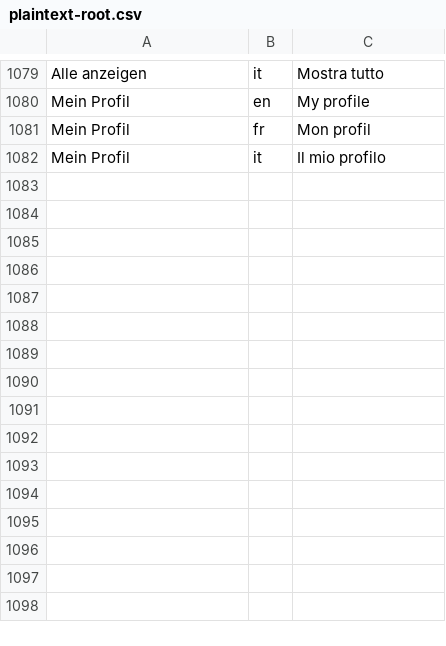
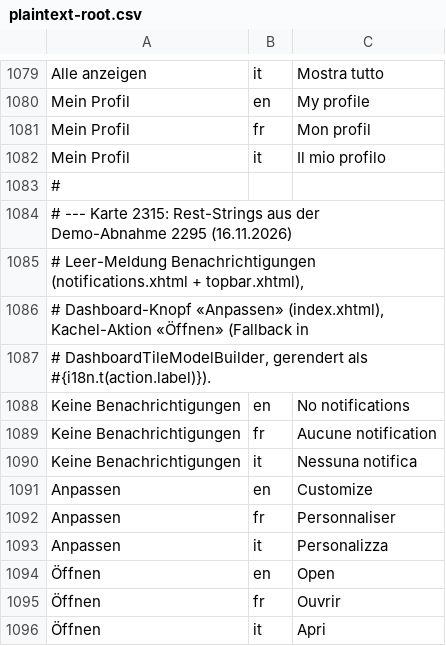
Before and after one commit to Plaintext-Gmbh/plaintext-root-v2, a CSV file: plaintext-admin-i18n/src/main/resources/i18n/plaintext-root.csv, drawn as a sheet; only a part is shown, gaps mark what is left out; the diff names each change by its address in the sheet, - before the commit and + after, or states it on an @@ line.

Commit message:
Karte 2315: Demo-i18n-Reste — Leer-Meldung Benachrichtigungen + Dashboard-Kachel-Titel/Aktionen/Anpassen uebersetzen
- notifications.xhtml emptyMessage + topbar.xhtml Dropdown: #{i18n.t('Keine Benachrichtigungen')}
- index.xhtml: Kachel-Titel #{i18n.t(tile.title)}, Aktionen #{i18n.t(action.label)},
  Modus-Knopf value=#{i18n.t('Anpassen')} (Kacheln renderten bisher roh, Menue uebersetzt
  bereits automatisch via PrimefacesMenuItem/Submenu)
- plaintext-root.csv: 3 Schluessel en/fr/it (Keine Benachrichtigungen, Anpassen, Oeffnen);
  Kachel-Schluessel Konfigurierbare Tabelle/Notizen existieren bereits (Demo-/Notizen-CSV)
- Seed-Tests lokal gruen: PlaintextI18nSeedTest 4/0/0, I18nSeedSprachabdeckungTest 5/0/0

```diff
--- a/plaintext-admin-i18n/src/main/resources/i18n/plaintext-root.csv
+++ b/plaintext-admin-i18n/src/main/resources/i18n/plaintext-root.csv
+row 1083: #
+row 1084: # --- Karte 2315: Rest-Strings aus der Demo-Abnahme 2295 (16.11.2026)
+row 1085: # Leer-Meldung Benachrichtigungen (notifications.xhtml + topbar.xhtml),
+row 1086: # Dashboard-Knopf «Anpassen» (index.xhtml), Kachel-Aktion «Öffnen» (Fallback in
+row 1087: # DashboardTileModelBuilder, gerendert als #{i18n.t(action.label)}).
+row 1088: Keine Benachrichtigungen | en | No notifications
+row 1089: Keine Benachrichtigungen | fr | Aucune notification
+row 1090: Keine Benachrichtigungen | it | Nessuna notifica
+row 1091: Anpassen | en | Customize
+row 1092: Anpassen | fr | Personnaliser
+row 1093: Anpassen | it | Personalizza
+row 1094: Öffnen | en | Open
+row 1095: Öffnen | fr | Ouvrir
+row 1096: Öffnen | it | Apri
```
Also changed, not shown: 3 other files.
